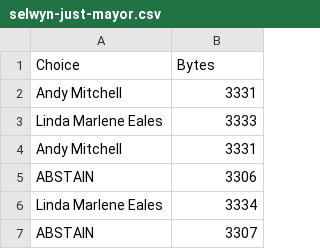
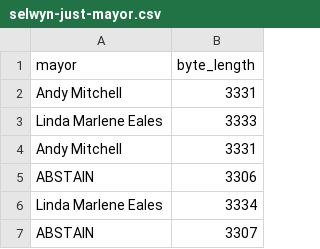
Before and after one commit to Dpananos/ballot, a CSV file: data/selwyn-just-mayor.csv, drawn as a sheet; only a part is shown; removed rows and columns are numbered as before the commit, all else as after; the diff names each change by its address in the sheet, - before the commit and + after, or states it on an @@ line.

```diff
--- a/data/selwyn-just-mayor.csv
+++ b/data/selwyn-just-mayor.csv
-row 1: Choice | Bytes
+row 1: mayor | byte_length
```
Also changed, not shown: data/selwyn-mayor-councillor.csv, 24 other files.
